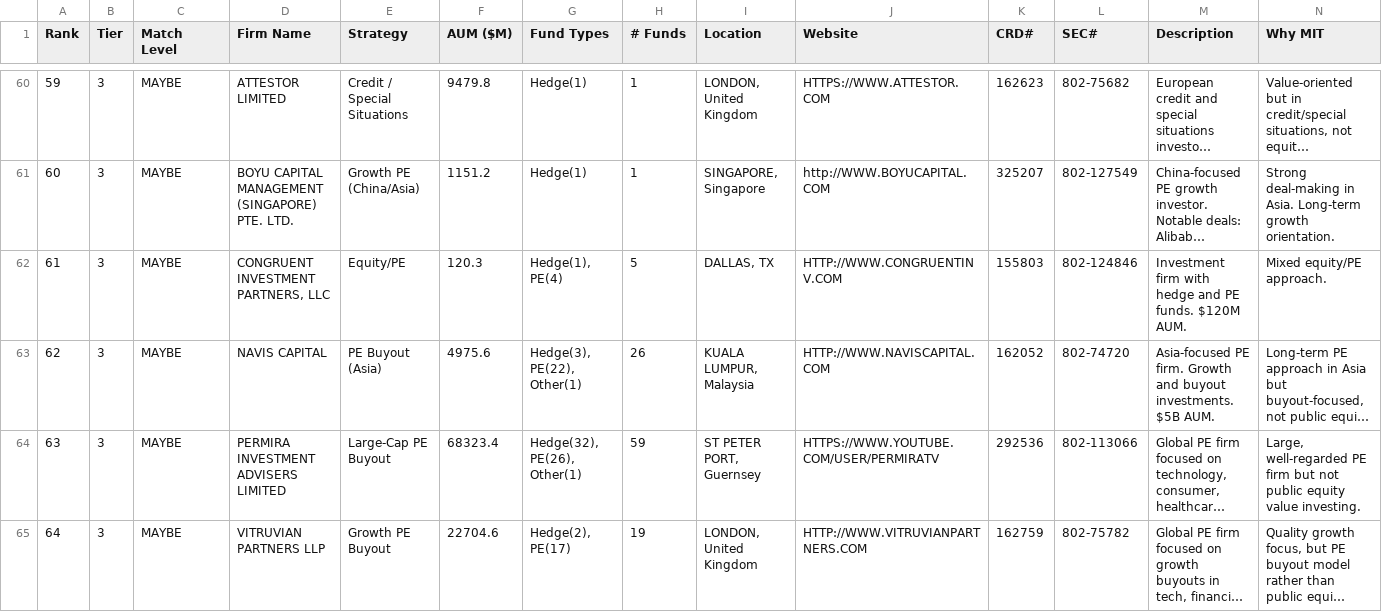
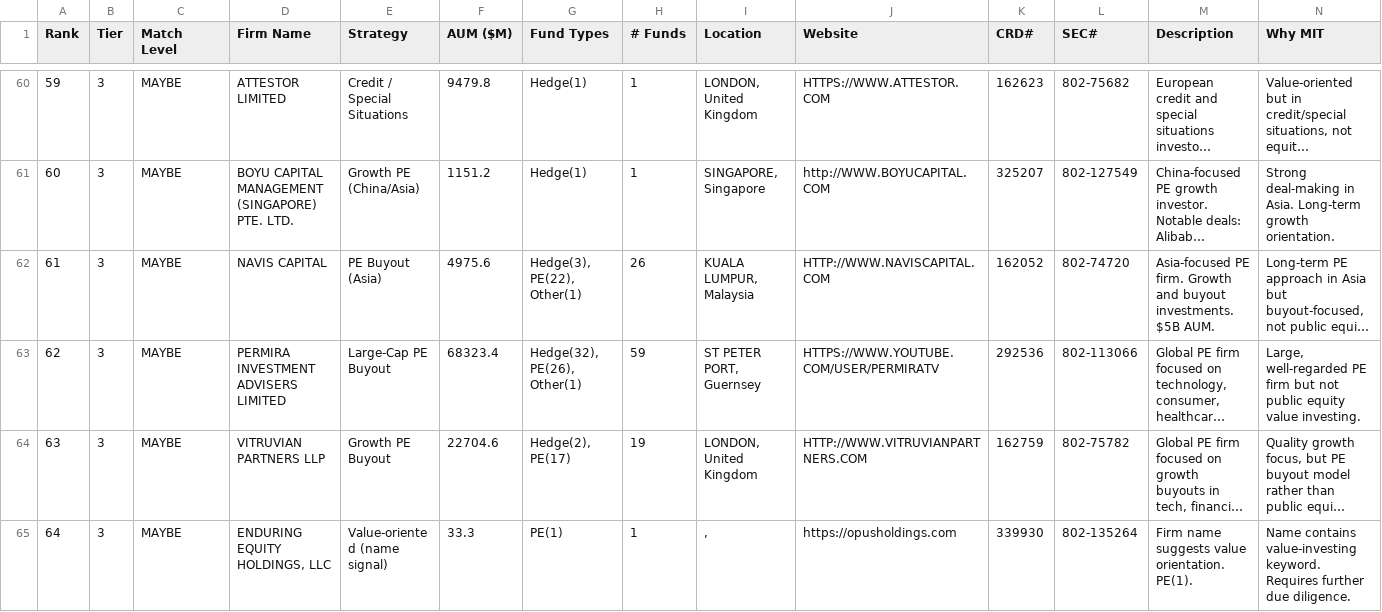
Before and after one commit to joelcohen1987/testclaude, a CSV file: mit_endowment_final_firms.csv, drawn as a sheet; only a part is shown, gaps mark what is left out; the shorter side is filled out with more unchanged rows; long unchanged cells end in …; removed rows and columns are numbered as before the commit, all else as after; the diff names each change by its address in the sheet, - before the commit and + after, or states it on an @@ line.

```diff
--- a/mit_endowment_final_firms.csv
+++ b/mit_endowment_final_firms.csv
-row 62: 61 | 3 | MAYBE | CONGRUENT INVESTMENT PARTNERS, LLC | Equity/PE | 120.3 | Hedge(1), PE(4) | 5 | DALLAS, TX | HTTP://WWW.CONGRUENTINV.COM | 155803 | 802-124846 | Investment firm with hedge and PE funds. $120M AUM. | Mixed equity/PE approach.
@@ column A (Rank) renumbered from row 62 down @@
```
Also changed, not shown: 2 other files.
